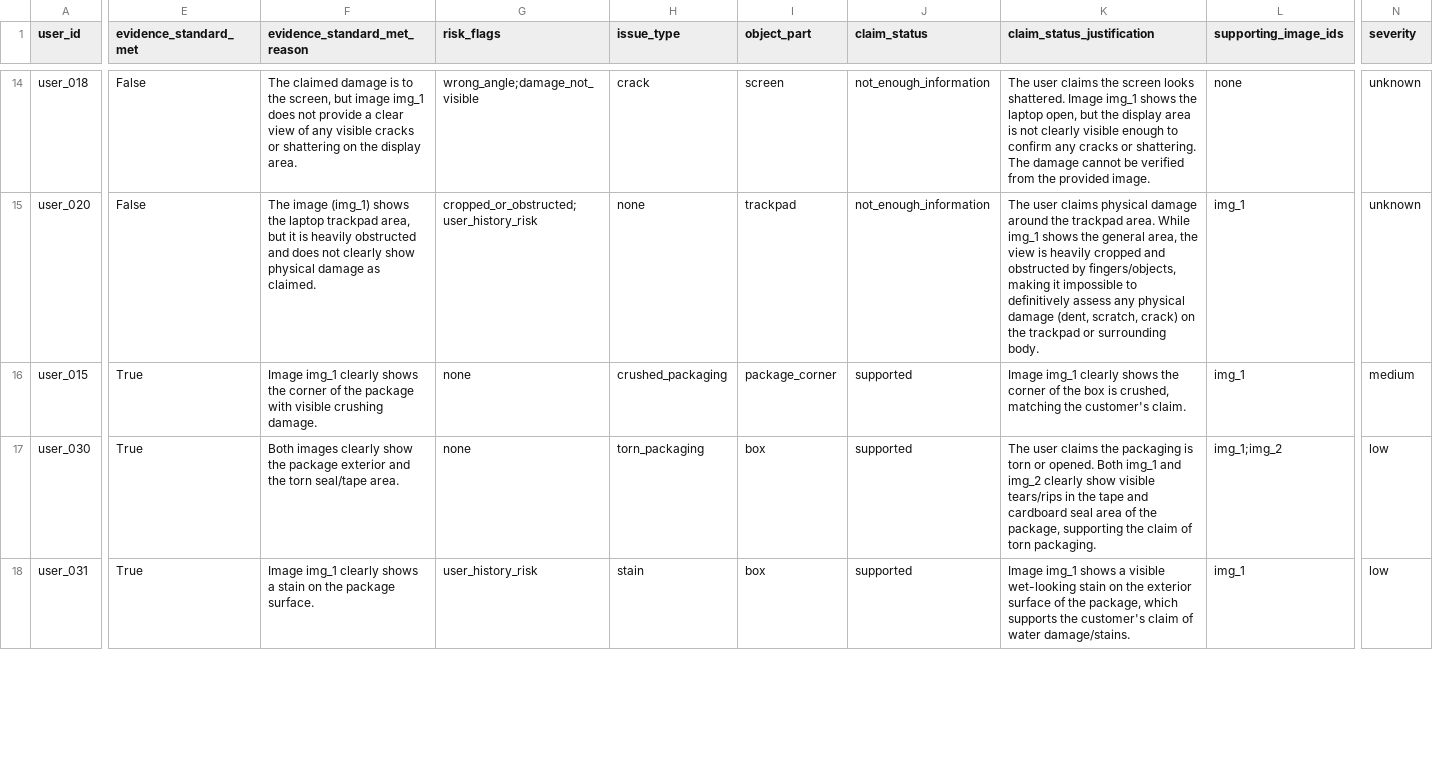
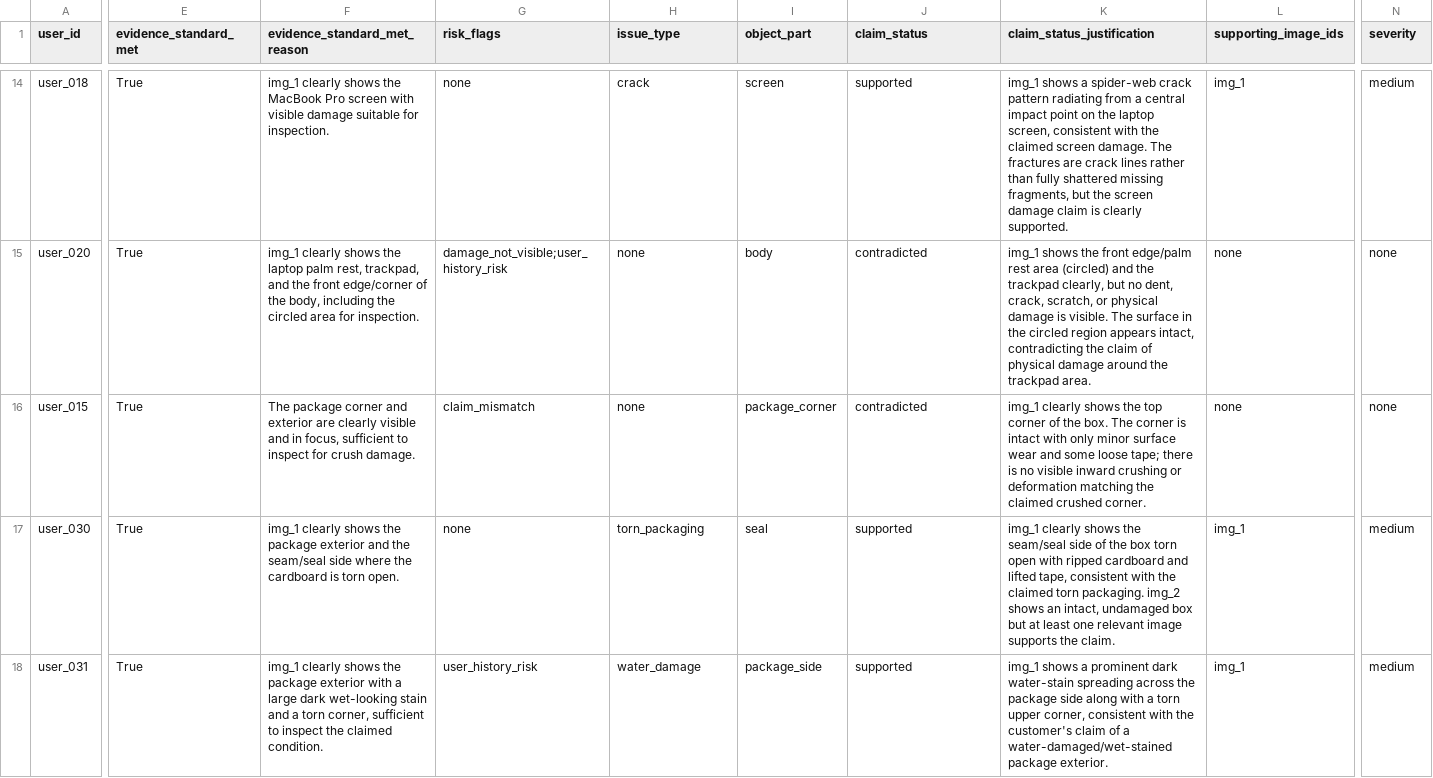
Before and after one commit to twentyTwo/hackerrank-orchestrate-june26, a CSV file: evaluation_predictions.csv, drawn as a sheet; only a part is shown, gaps mark what is left out; the diff covers the shown part only; the diff names each change by its address in the sheet, - before the commit and + after, or states it on an @@ line.

```diff
--- a/evaluation_predictions.csv
+++ b/evaluation_predictions.csv
-E14:E15 (evidence_standard_met): False
+E14:E15 (evidence_standard_met): True
-F14 (evidence_standard_met_reason): The claimed damage is to the screen, but image img_1 does not provide a clear view of any visible cracks or shattering on the display area.
+F14 (evidence_standard_met_reason): img_1 clearly shows the MacBook Pro screen with visible damage suitable for inspection.
-G14 (risk_flags): wrong_angle;damage_not_visible
+G14 (risk_flags): none
-J14 (claim_status): not_enough_information
+J14 (claim_status): supported
-K14 (claim_status_justification): The user claims the screen looks shattered. Image img_1 shows the laptop open, but the display area is not clearly visible enough to confirm any cracks or shattering. The damage cannot be verified from the provided image.
+K14 (claim_status_justification): img_1 shows a spider-web crack pattern radiating from a central impact point on the laptop screen, consistent with the claimed screen damage. The fractures are crack lines rather than fully shattered missing fragments, but the screen damage claim is clearly supported.
-L14 (supporting_image_ids): none
+L14 (supporting_image_ids): img_1
-N14 (severity): unknown
+N14 (severity): medium
-F15 (evidence_standard_met_reason): The image (img_1) shows the laptop trackpad area, but it is heavily obstructed and does not clearly show physical damage as claimed.
+F15 (evidence_standard_met_reason): img_1 clearly shows the laptop palm rest, trackpad, and the front edge/corner of the body, including the circled area for inspection.
-G15 (risk_flags): cropped_or_obstructed;user_history_risk
+G15 (risk_flags): damage_not_visible;user_history_risk
-I15 (object_part): trackpad
+I15 (object_part): body
-J15 (claim_status): not_enough_information
+J15 (claim_status): contradicted
-K15 (claim_status_justification): The user claims physical damage around the trackpad area. While img_1 shows the general area, the view is heavily cropped and obstructed by fingers/objects, making it impossible to definitively assess any physical damage (dent, scratch, crack) on the trackpad or surrounding body.
+K15 (claim_status_justification): img_1 shows the front edge/palm rest area (circled) and the trackpad clearly, but no dent, crack, scratch, or physical damage is visible. The surface in the circled region appears intact, contradicting the claim of physical damage around the trackpad area.
-L15:L16 (supporting_image_ids): img_1
+L15:L16 (supporting_image_ids): none
-N15 (severity): unknown
+N15 (severity): none
-F16 (evidence_standard_met_reason): Image img_1 clearly shows the corner of the package with visible crushing damage.
+F16 (evidence_standard_met_reason): The package corner and exterior are clearly visible and in focus, sufficient to inspect for crush damage.
-G16 (risk_flags): none
+G16 (risk_flags): claim_mismatch
-H16 (issue_type): crushed_packaging
+H16 (issue_type): none
-J16 (claim_status): supported
+J16 (claim_status): contradicted
-K16 (claim_status_justification): Image img_1 clearly shows the corner of the box is crushed, matching the customer's claim.
+K16 (claim_status_justification): img_1 clearly shows the top corner of the box. The corner is intact with only minor surface wear and some loose tape; there is no visible inward crushing or deformation matching the claimed crushed corner.
-N16 (severity): medium
+N16 (severity): none
-F17 (evidence_standard_met_reason): Both images clearly show the package exterior and the torn seal/tape area.
+F17 (evidence_standard_met_reason): img_1 clearly shows the package exterior and the seam/seal side where the cardboard is torn open.
-I17 (object_part): box
+I17 (object_part): seal
-K17 (claim_status_justification): The user claims the packaging is torn or opened. Both img_1 and img_2 clearly show visible tears/rips in the tape and cardboard seal area of the package, supporting the claim of torn packaging.
+K17 (claim_status_justification): img_1 clearly shows the seam/seal side of the box torn open with ripped cardboard and lifted tape, consistent with the claimed torn packaging. img_2 shows an intact, undamaged box but at least one relevant image supports the claim.
-L17 (supporting_image_ids): img_1;img_2
+L17 (supporting_image_ids): img_1
-N17:N18 (severity): low
+N17:N18 (severity): medium
-F18 (evidence_standard_met_reason): Image img_1 clearly shows a stain on the package surface.
+F18 (evidence_standard_met_reason): img_1 clearly shows the package exterior with a large dark wet-looking stain and a torn corner, sufficient to inspect the claimed condition.
-H18 (issue_type): stain
+H18 (issue_type): water_damage
-I18 (object_part): box
+I18 (object_part): package_side
-K18 (claim_status_justification): Image img_1 shows a visible wet-looking stain on the exterior surface of the package, which supports the customer's claim of water damage/stains.
+K18 (claim_status_justification): img_1 shows a prominent dark water-stain spreading across the package side along with a torn upper corner, consistent with the customer's claim of a water-damaged/wet-stained package exterior.
```
Also changed, not shown: 91 edited cells elsewhere in this file, 3 other files.
